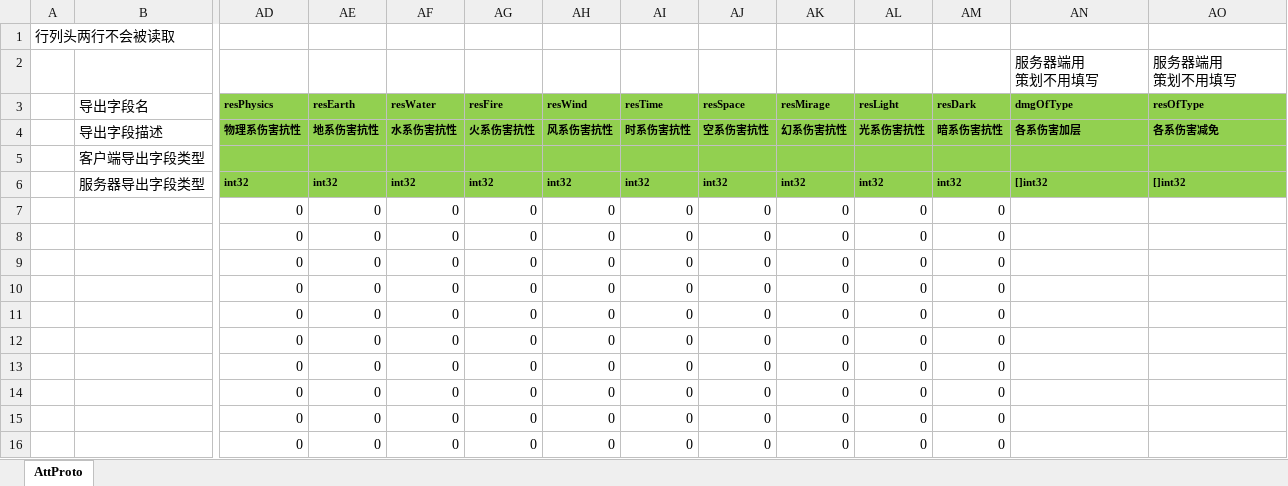
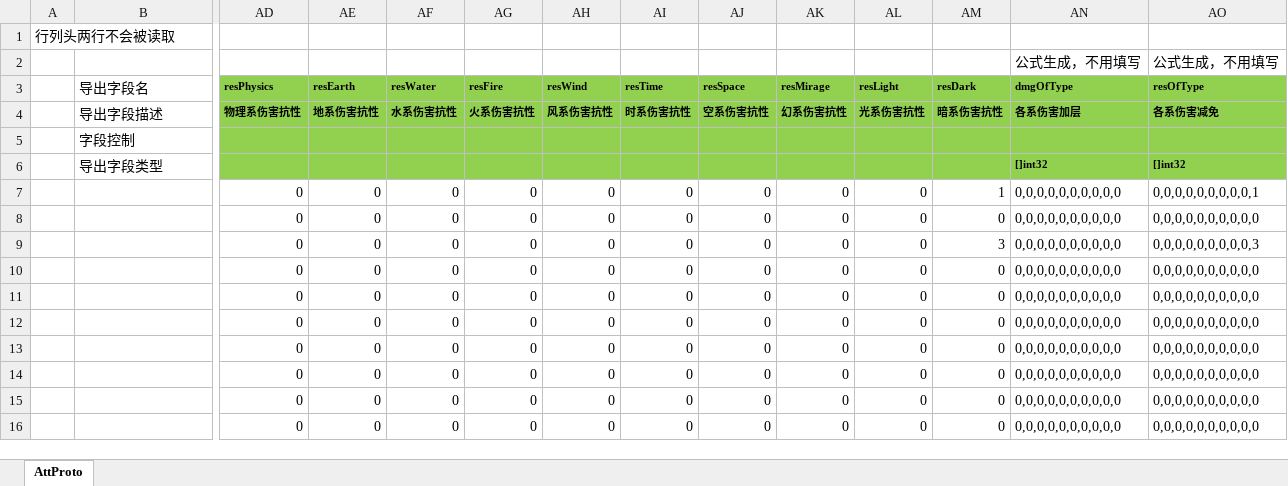
Before and after one commit to east-eden/server, an Excel workbook: config/excel/att.xlsx, sheet AttProto, drawn as a sheet; only a part is shown, gaps mark what is left out; values as stored, in another font and other column widths than the file's, no borders; removed rows and columns are numbered as before the commit, all else as after; rows hold the shown columns only; ↵ is a line break in a cell; the diff names each change by its address in the sheet, - before the commit and + after, or states it on an @@ line.

Commit message:
excel导出规则修改

```diff
--- a/config/excel/att.xlsx (sheet AttProto)
+++ b/config/excel/att.xlsx (sheet AttProto)
-AN2 (dmgOfType): 服务器端用 ↵ 策划不用填写
+AN2 (dmgOfType): 公式生成，不用填写
-AO2 (resOfType): 服务器端用 ↵ 策划不用填写
+AO2 (resOfType): 公式生成，不用填写
-row 5:  | 客户端导出字段类型
-row 6:  | 服务器导出字段类型 | int32 | int32 | int32 | int32 | int32 | int32 | int32 | int32 | int32 | int32 | []int32 | []int32
+row 5:  | 字段控制
+row 6:  | 导出字段类型 |  |  |  |  |  |  |  |  |  |  | []int32 | []int32
-AM7 (resDark): 0
+AM7 (resDark): 1
-AN7:AN16 (dmgOfType): (empty)
+AN7:AN16 (dmgOfType): 0,0,0,0,0,0,0,0,0,0
-AO7 (resOfType): (empty)
+AO7 (resOfType): 0,0,0,0,0,0,0,0,0,1
-AO8 (resOfType): (empty)
+AO8 (resOfType): 0,0,0,0,0,0,0,0,0,0
-AM9 (resDark): 0
+AM9 (resDark): 3
-AO9 (resOfType): (empty)
+AO9 (resOfType): 0,0,0,0,0,0,0,0,0,3
-AO10:AO16 (resOfType): (empty)
+AO10:AO16 (resOfType): 0,0,0,0,0,0,0,0,0,0
```
Also changed, not shown: config/excel/buff.xlsx, 26 other files.
